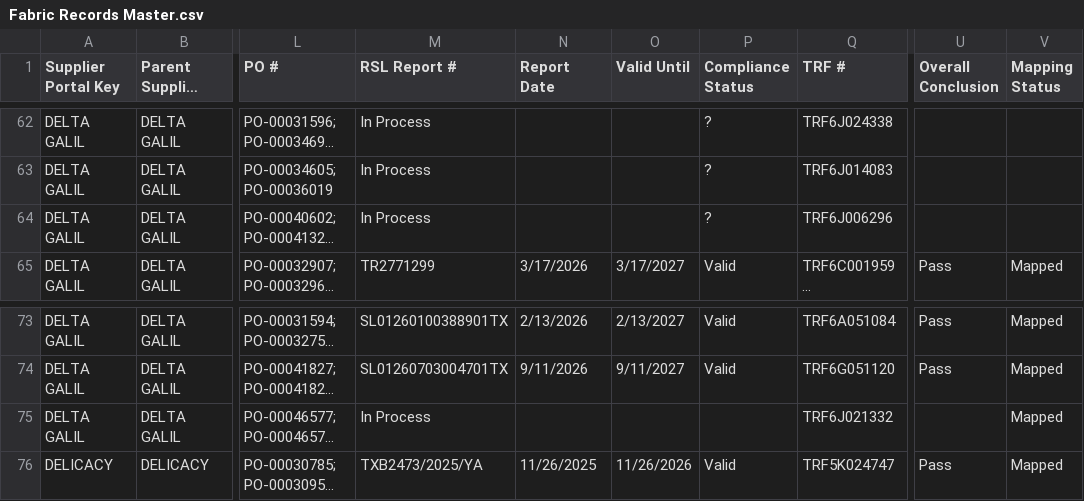
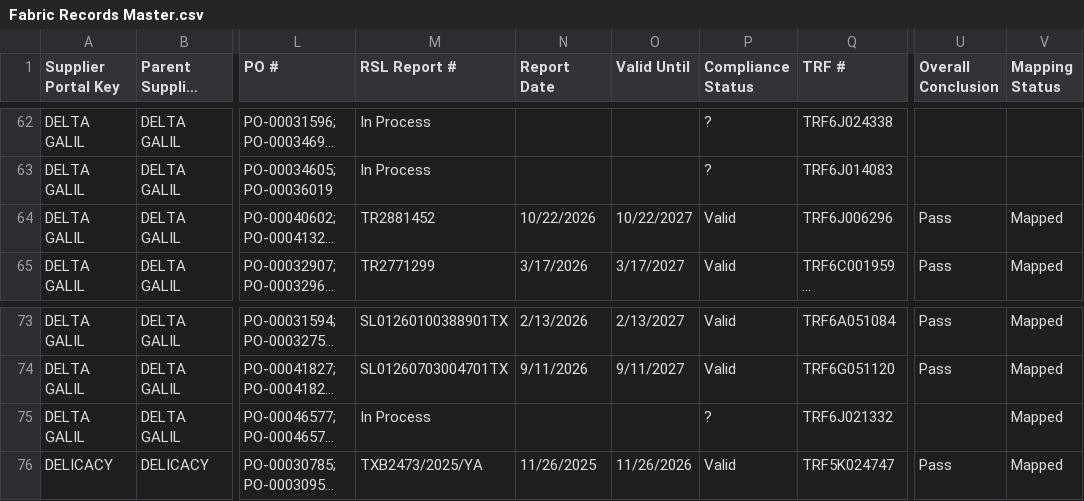
Before and after one commit to chihyang1/vuori-compliance-dashboard, a CSV file: Fabric Records Master.csv, drawn as a sheet; only a part is shown, gaps mark what is left out; long unchanged cells end in …; the diff names each change by its address in the sheet, - before the commit and + after, or states it on an @@ line.

Commit message:
Add files via upload

```diff
--- a/Fabric Records Master.csv
+++ b/Fabric Records Master.csv
-M64 (RSL Report #): In Process
+M64 (RSL Report #): TR2881452
-N64 (Report Date): (empty)
+N64 (Report Date): 10/22/2026
-O64 (Valid Until): (empty)
+O64 (Valid Until): 10/22/2027
-P64 (Compliance Status): ?
+P64 (Compliance Status): Valid
-U64 (Overall Conclusion): (empty)
+U64 (Overall Conclusion): Pass
-V64 (Mapping Status): (empty)
+V64 (Mapping Status): Mapped
-P75 (Compliance Status): (empty)
+P75 (Compliance Status): ?
```
